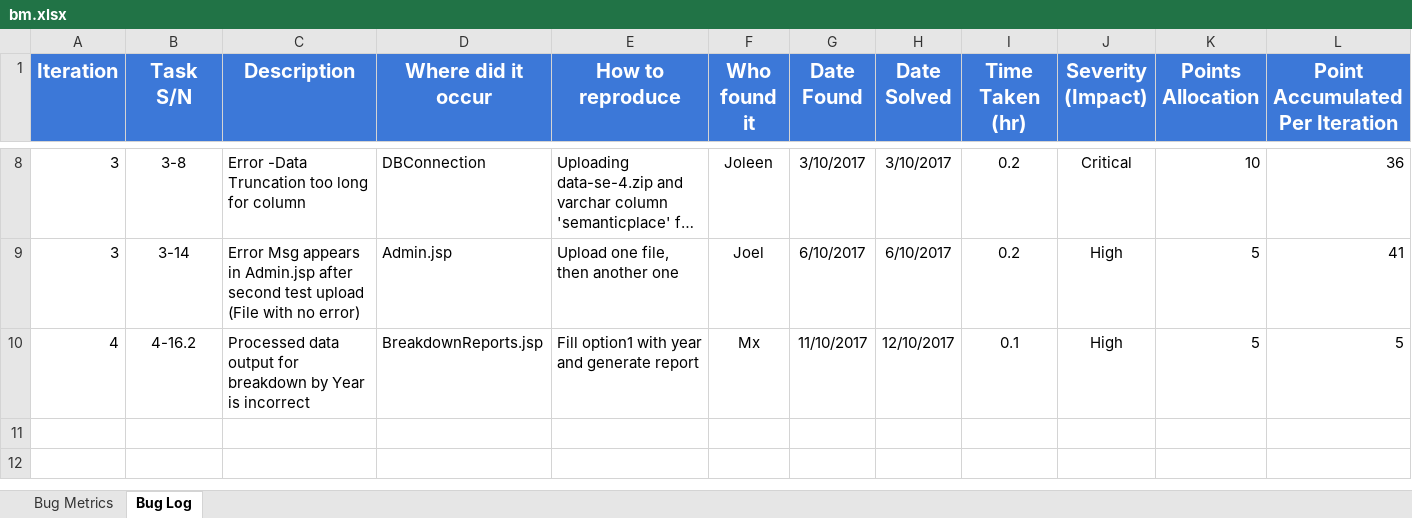
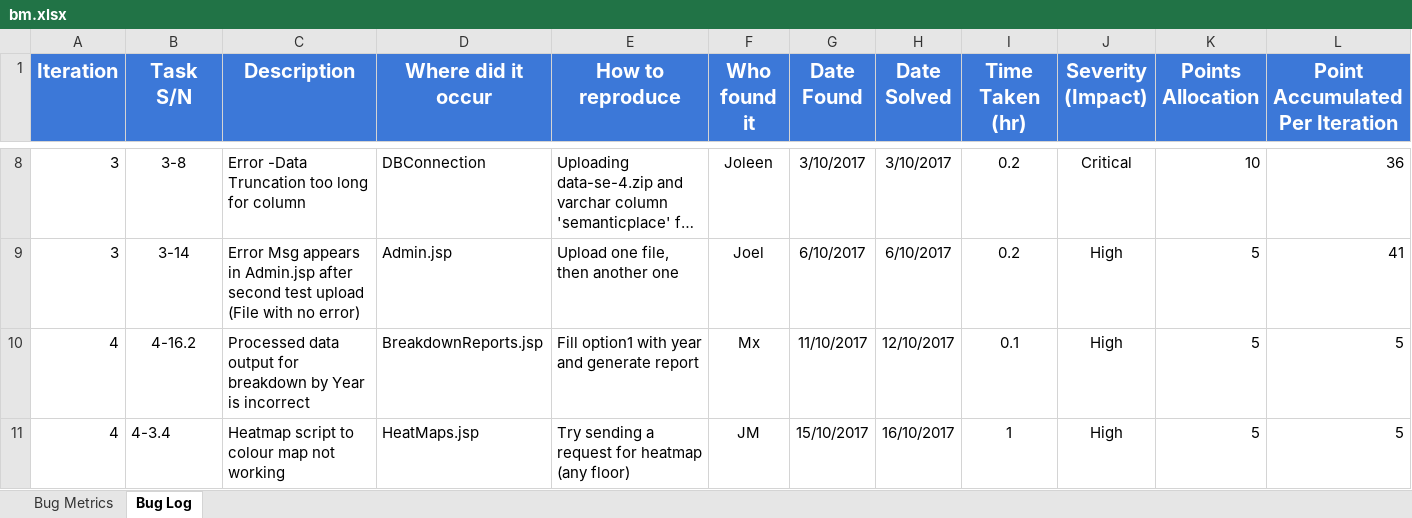
Before and after one commit to shreyasparbat/Location-Analytics-Project, an Excel workbook: metrics/bm.xlsx, sheet Bug Log, drawn as a sheet; only a part is shown, gaps mark what is left out; long unchanged cells end in …; values as stored, in another font and other column widths than the file's, no borders; rows hold the shown columns only; the diff names each change by its address in the sheet, - before the commit and + after, or states it on an @@ line.

Commit message:
Fixed JSON parsing bug in HeatMap.jsp

```diff
--- a/metrics/bm.xlsx (sheet Bug Log)
+++ b/metrics/bm.xlsx (sheet Bug Log)
+row 11: 4 | 4-3.4 | Heatmap script to colour map not working | HeatMaps.jsp | Try sending a request for heatmap (any floor) | JM | 15/10/2017 | 16/10/2017 | 1 | High | 5 | 5
```
Also changed, not shown: 4 other files.
